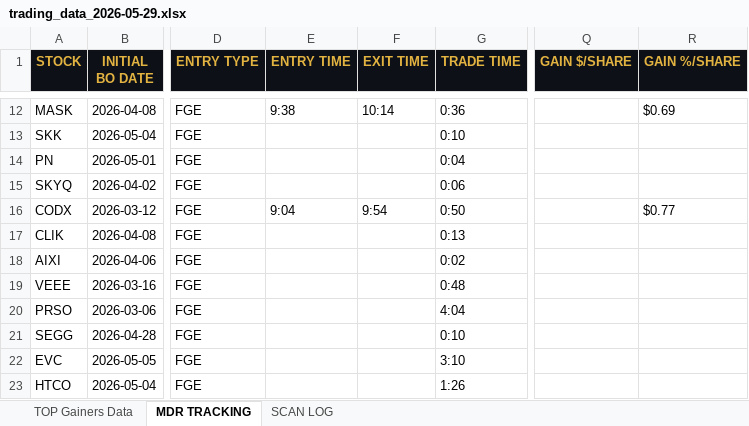
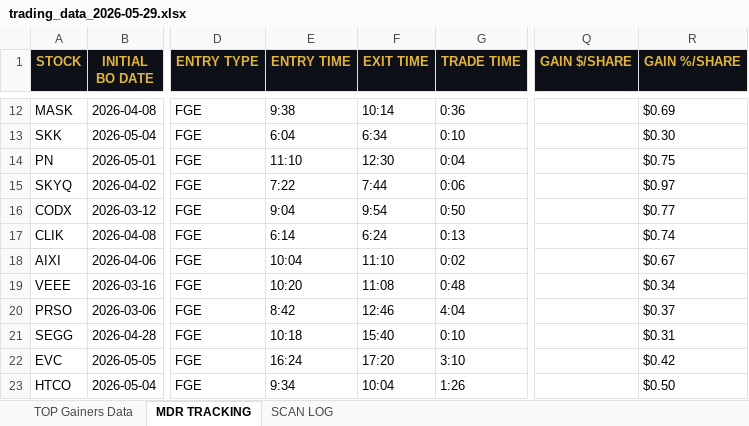
Before and after one commit to cmletsch/trading-system, an Excel workbook: data/trading_data_2026-05-29.xlsx, sheet MDR TRACKING, drawn as a sheet; only a part is shown, gaps mark what is left out; values as stored, in another font and other column widths than the file's, no borders; the diff covers the shown part only; the diff names each change by its address in the sheet, - before the commit and + after, or states it on an @@ line.

```diff
--- a/data/trading_data_2026-05-29.xlsx (sheet MDR TRACKING)
+++ b/data/trading_data_2026-05-29.xlsx (sheet MDR TRACKING)
-E13 (ENTRY TIME): (empty)
+E13 (ENTRY TIME): 6:04
-F13 (EXIT TIME): (empty)
+F13 (EXIT TIME): 6:34
-R13 (GAIN %/SHARE): (empty)
+R13 (GAIN %/SHARE): $0.30
-E14 (ENTRY TIME): (empty)
+E14 (ENTRY TIME): 11:10
-F14 (EXIT TIME): (empty)
+F14 (EXIT TIME): 12:30
-R14 (GAIN %/SHARE): (empty)
+R14 (GAIN %/SHARE): $0.75
-E15 (ENTRY TIME): (empty)
+E15 (ENTRY TIME): 7:22
-F15 (EXIT TIME): (empty)
+F15 (EXIT TIME): 7:44
-R15 (GAIN %/SHARE): (empty)
+R15 (GAIN %/SHARE): $0.97
-E17 (ENTRY TIME): (empty)
+E17 (ENTRY TIME): 6:14
-F17 (EXIT TIME): (empty)
+F17 (EXIT TIME): 6:24
-R17 (GAIN %/SHARE): (empty)
+R17 (GAIN %/SHARE): $0.74
-E18 (ENTRY TIME): (empty)
+E18 (ENTRY TIME): 10:04
-F18 (EXIT TIME): (empty)
+F18 (EXIT TIME): 11:10
-R18 (GAIN %/SHARE): (empty)
+R18 (GAIN %/SHARE): $0.67
-E19 (ENTRY TIME): (empty)
+E19 (ENTRY TIME): 10:20
-F19 (EXIT TIME): (empty)
+F19 (EXIT TIME): 11:08
-R19 (GAIN %/SHARE): (empty)
+R19 (GAIN %/SHARE): $0.34
-E20 (ENTRY TIME): (empty)
+E20 (ENTRY TIME): 8:42
-F20 (EXIT TIME): (empty)
+F20 (EXIT TIME): 12:46
-R20 (GAIN %/SHARE): (empty)
+R20 (GAIN %/SHARE): $0.37
-E21 (ENTRY TIME): (empty)
+E21 (ENTRY TIME): 10:18
-F21 (EXIT TIME): (empty)
+F21 (EXIT TIME): 15:40
-R21 (GAIN %/SHARE): (empty)
+R21 (GAIN %/SHARE): $0.31
-E22 (ENTRY TIME): (empty)
+E22 (ENTRY TIME): 16:24
-F22 (EXIT TIME): (empty)
+F22 (EXIT TIME): 17:20
-R22 (GAIN %/SHARE): (empty)
+R22 (GAIN %/SHARE): $0.42
-E23 (ENTRY TIME): (empty)
+E23 (ENTRY TIME): 9:34
-F23 (EXIT TIME): (empty)
+F23 (EXIT TIME): 10:04
-R23 (GAIN %/SHARE): (empty)
+R23 (GAIN %/SHARE): $0.50
```
Also changed, not shown: 2 added rows and 450 edited cells elsewhere in this sheet, sheet TOP Gainers Data, 2 other files.
